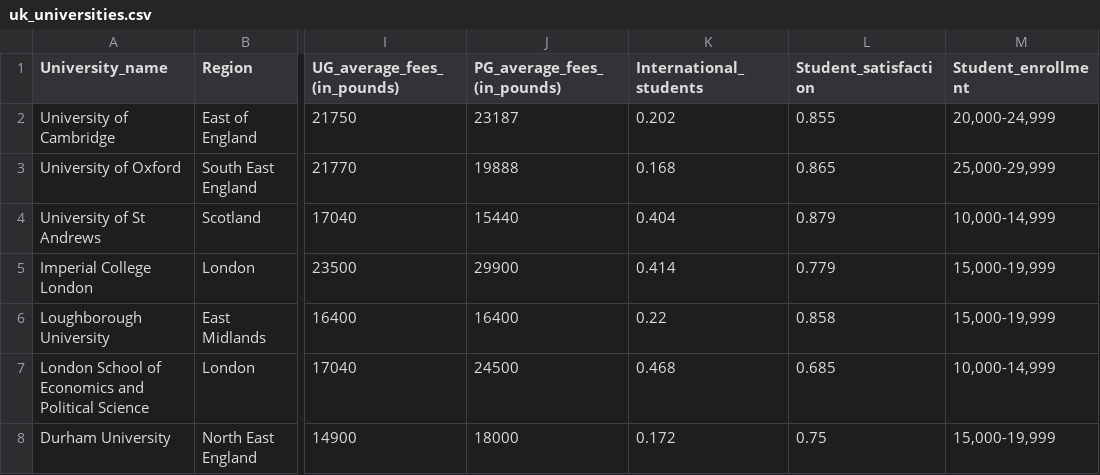
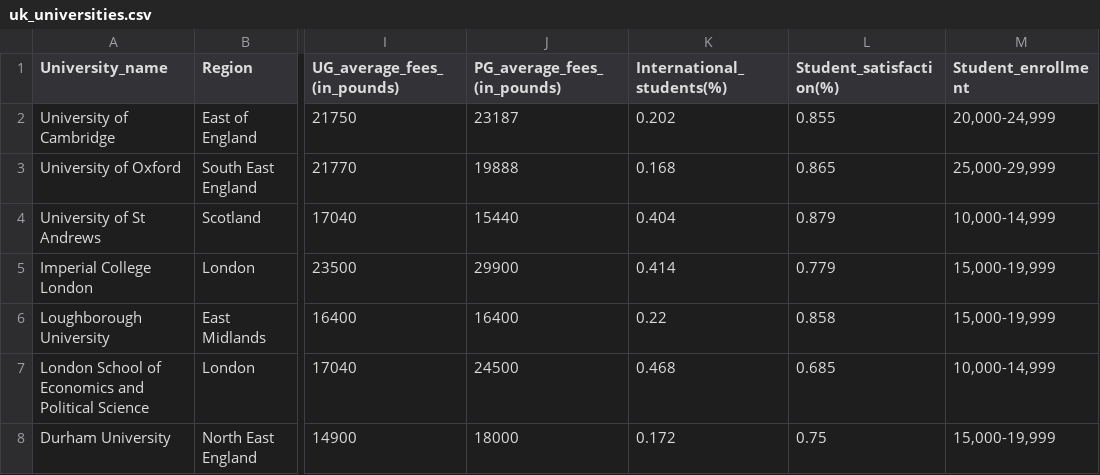
Before and after one commit to CarlsonChen-dot/FIT3179, a CSV file: FIT3179_DV2/data/uk_universities.csv, drawn as a sheet; only a part is shown, gaps mark what is left out; the diff names each change by its address in the sheet, - before the commit and + after, or states it on an @@ line.

Commit message:
change name

```diff
--- a/FIT3179_DV2/data/uk_universities.csv
+++ b/FIT3179_DV2/data/uk_universities.csv
-K1: International_students
+K1: International_students(%)
-L1: Student_satisfaction
+L1: Student_satisfaction(%)
```
